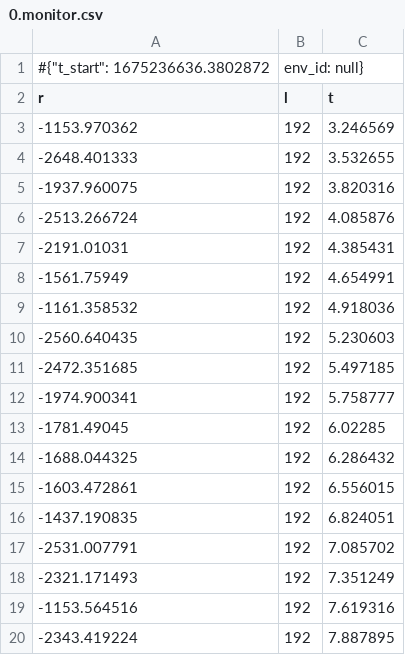
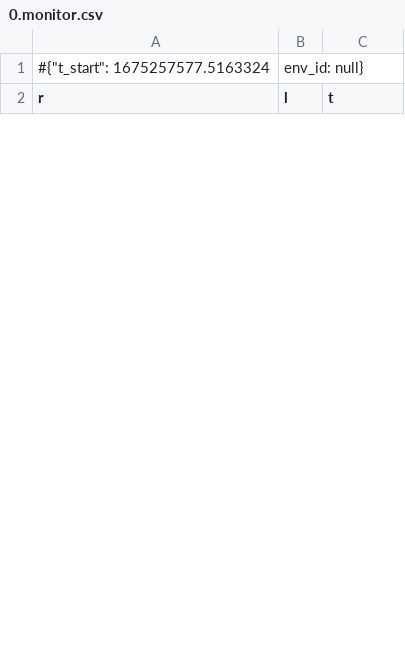
Before and after one commit to emherk/stable-building-baselines, a CSV file: tmp/gym/0.monitor.csv, drawn as a sheet; only a part is shown; the diff covers the shown part only.

```diff
--- a/tmp/gym/0.monitor.csv
+++ b/tmp/gym/0.monitor.csv
@@ -1,20 +1,2 @@
-#{"t_start": 1675236636.3802872, "env_id": null}
+#{"t_start": 1675257577.5163324, "env_id": null}
 r,l,t
--1153.970362,192,3.246569
--2648.401333,192,3.532655
--1937.960075,192,3.820316
--2513.266724,192,4.085876
--2191.01031,192,4.385431
--1561.75949,192,4.654991
--1161.358532,192,4.918036
--2560.640435,192,5.230603
--2472.351685,192,5.497185
--1974.900341,192,5.758777
--1781.49045,192,6.02285
--1688.044325,192,6.286432
--1603.472861,192,6.556015
--1437.190835,192,6.824051
--2531.007791,192,7.085702
--2321.171493,192,7.351249
--1153.564516,192,7.619316
--2343.419224,192,7.887895
```
Also changed, not shown: 5 added rows and 34 removed rows elsewhere in this file, 3 other files.
